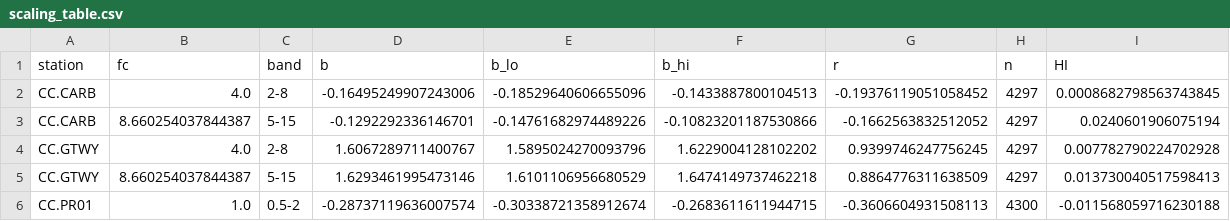
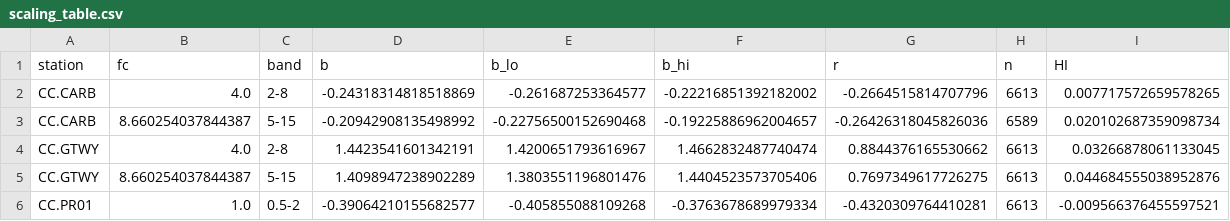
Before and after one commit to gaia-hazlab/seis-hydro-2-sed, a CSV file: paper/figures/scaling_table.csv, drawn as a sheet; only a part is shown; the diff covers the shown part only.

```diff
--- a/paper/figures/scaling_table.csv
+++ b/paper/figures/scaling_table.csv
@@ -1,6 +1,6 @@
 station,fc,band,b,b_lo,b_hi,r,n,HI
-CC.CARB,4.0,2-8,-0.16495249907243006,-0.18529640606655096,-0.1433887800104513,-0.19376119051058452,4297,0.0008682798563743845
-CC.CARB,8.660254037844387,5-15,-0.1292292336146701,-0.14761682974489226,-0.10823201187530866,-0.1662563832512052,4297,0.0240601906075194
-CC.GTWY,4.0,2-8,1.6067289711400767,1.5895024270093796,1.6229004128102202,0.9399746247756245,4297,0.007782790224702928
-CC.GTWY,8.660254037844387,5-15,1.6293461995473146,1.6101106956680529,1.6474149737462218,0.8864776311638509,4297,0.013730040517598413
-CC.PR01,1.0,0.5-2,-0.28737119636007574,-0.30338721358912674,-0.2683611611944715,-0.3606604931508113,4300,-0.011568059716230188
+CC.CARB,4.0,2-8,-0.24318314818518869,-0.261687253364577,-0.22216851392182002,-0.2664515814707796,6613,0.007717572659578265
+CC.CARB,8.660254037844387,5-15,-0.20942908135498992,-0.22756500152690468,-0.19225886962004657,-0.26426318045826036,6589,0.020102687359098734
+CC.GTWY,4.0,2-8,1.4423541601342191,1.4200651793616967,1.4662832487740474,0.8844376165530662,6613,0.03266878061133045
+CC.GTWY,8.660254037844387,5-15,1.4098947238902289,1.3803551196801476,1.4404523573705406,0.7697349617726275,6613,0.044684555038952876
+CC.PR01,1.0,0.5-2,-0.39064210155682577,-0.405855088109268,-0.3763678689979334,-0.4320309764410281,6613,-0.009566376455597521
```
Also changed, not shown: 2 added rows and 54 edited cells elsewhere in this file, 56 other files.
